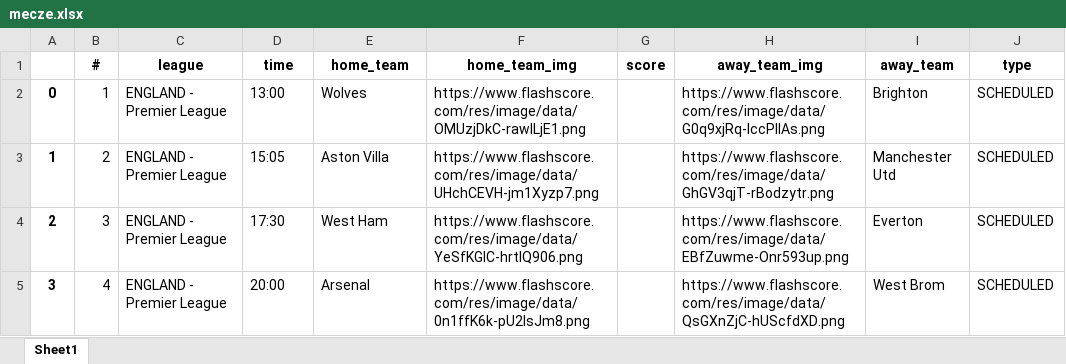
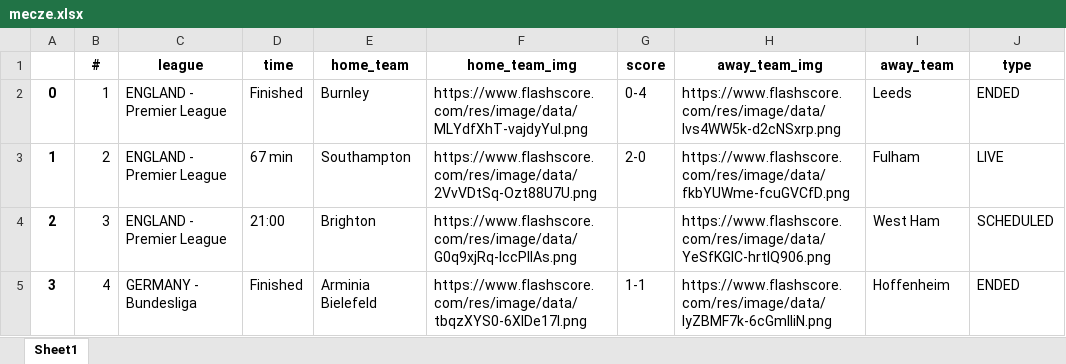
Before and after one commit to JakubTutka/ASAP-Score, an Excel workbook: gui/mecze.xlsx, sheet Sheet1, drawn as a sheet; only a part is shown; values as stored, in another font and other column widths than the file's, no borders; the diff covers the shown part only; the diff names each change by its address in the sheet, - before the commit and + after, or states it on an @@ line.

```diff
--- a/gui/mecze.xlsx (sheet Sheet1)
+++ b/gui/mecze.xlsx (sheet Sheet1)
-D2 (time): 13:00
+D2 (time): Finished
-E2 (home_team): Wolves
+E2 (home_team): Burnley
-F2 (home_team_img): https://www.flashscore.com/res/image/data/OMUzjDkC-rawILjE1.png
+F2 (home_team_img): https://www.flashscore.com/res/image/data/MLYdfXhT-vajdyYuI.png
-G2 (score): (empty)
+G2 (score): 0-4
-H2 (away_team_img): https://www.flashscore.com/res/image/data/G0q9xjRq-IccPlIAs.png
+H2 (away_team_img): https://www.flashscore.com/res/image/data/lvs4WW5k-d2cNSxrp.png
-I2 (away_team): Brighton
+I2 (away_team): Leeds
-J2 (type): SCHEDULED
+J2 (type): ENDED
-D3 (time): 15:05
+D3 (time): 67 min
-E3 (home_team): Aston Villa
+E3 (home_team): Southampton
-F3 (home_team_img): https://www.flashscore.com/res/image/data/UHchCEVH-jm1Xyzp7.png
+F3 (home_team_img): https://www.flashscore.com/res/image/data/2VvVDtSq-Ozt88U7U.png
-G3 (score): (empty)
+G3 (score): 2-0
-H3 (away_team_img): https://www.flashscore.com/res/image/data/GhGV3qjT-rBodzytr.png
+H3 (away_team_img): https://www.flashscore.com/res/image/data/fkbYUWme-fcuGVCfD.png
-I3 (away_team): Manchester Utd
+I3 (away_team): Fulham
-J3 (type): SCHEDULED
+J3 (type): LIVE
-D4 (time): 17:30
+D4 (time): 21:00
-E4 (home_team): West Ham
+E4 (home_team): Brighton
-F4 (home_team_img): https://www.flashscore.com/res/image/data/YeSfKGlC-hrtlQ906.png
+F4 (home_team_img): https://www.flashscore.com/res/image/data/G0q9xjRq-IccPlIAs.png
-H4 (away_team_img): https://www.flashscore.com/res/image/data/EBfZuwme-Onr593up.png
+H4 (away_team_img): https://www.flashscore.com/res/image/data/YeSfKGlC-hrtlQ906.png
-I4 (away_team): Everton
+I4 (away_team): West Ham
-C5 (league): ENGLAND - Premier League
+C5 (league): GERMANY - Bundesliga
-D5 (time): 20:00
+D5 (time): Finished
-E5 (home_team): Arsenal
+E5 (home_team): Arminia Bielefeld
-F5 (home_team_img): https://www.flashscore.com/res/image/data/0n1ffK6k-pU2IsJm8.png
+F5 (home_team_img): https://www.flashscore.com/res/image/data/tbqzXYS0-6XlDe17l.png
-G5 (score): (empty)
+G5 (score): 1-1
-H5 (away_team_img): https://www.flashscore.com/res/image/data/QsGXnZjC-hUScfdXD.png
+H5 (away_team_img): https://www.flashscore.com/res/image/data/IyZBMF7k-6cGmlIiN.png
-I5 (away_team): West Brom
+I5 (away_team): Hoffenheim
-J5 (type): SCHEDULED
+J5 (type): ENDED
```
Also changed, not shown: 40 added rows and 40 edited cells elsewhere in this sheet, 2 other files.
